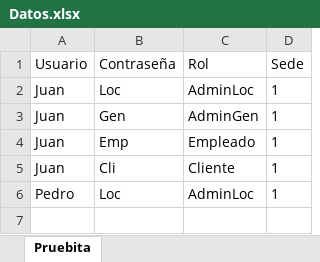
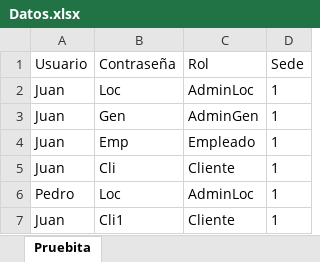
Before and after one commit to JuanGord7/Proyecto3-Entrega2, an Excel workbook: Datos.xlsx, sheet Pruebita, drawn as a sheet; values as stored, in another font and other column widths than the file's, no borders; the diff names each change by its address in the sheet, - before the commit and + after, or states it on an @@ line.

Commit message:
App Clientes y correcciones en clases

```diff
--- a/Datos.xlsx (sheet Pruebita)
+++ b/Datos.xlsx (sheet Pruebita)
+row 7: Juan | Cli1 | Cliente | 1
```
Also changed, not shown: Alquileres.xlsx, Vehiculos.xlsx, 28 other files.
